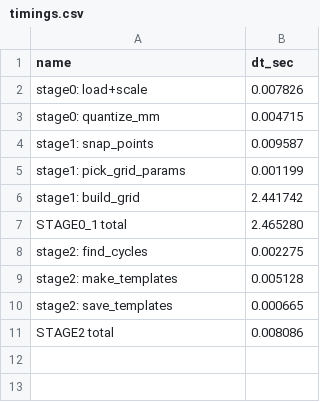
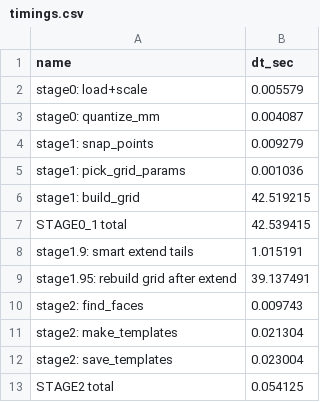
Before and after one commit to Kopytin-ivan/new, a CSV file: output/timings.csv, drawn as a sheet.

Commit message:
stage1,2
Signed-off-by: Иван Копытин <ivan.kopytin@arx.local>

```diff
--- a/output/timings.csv
+++ b/output/timings.csv
@@ -1,11 +1,13 @@
 name,dt_sec
-stage0: load+scale,0.007826
-stage0: quantize_mm,0.004715
-stage1: snap_points,0.009587
-stage1: pick_grid_params,0.001199
-stage1: build_grid,2.441742
-STAGE0_1 total,2.465280
-stage2: find_cycles,0.002275
-stage2: make_templates,0.005128
-stage2: save_templates,0.000665
-STAGE2 total,0.008086
+stage0: load+scale,0.005579
+stage0: quantize_mm,0.004087
+stage1: snap_points,0.009279
+stage1: pick_grid_params,0.001036
+stage1: build_grid,42.519215
+STAGE0_1 total,42.539415
+stage1.9: smart extend tails,1.015191
+stage1.95: rebuild grid after extend,39.137491
+stage2: find_faces,0.009743
+stage2: make_templates,0.021304
+stage2: save_templates,0.023004
+STAGE2 total,0.054125
```
Also changed, not shown: 13 other files.
